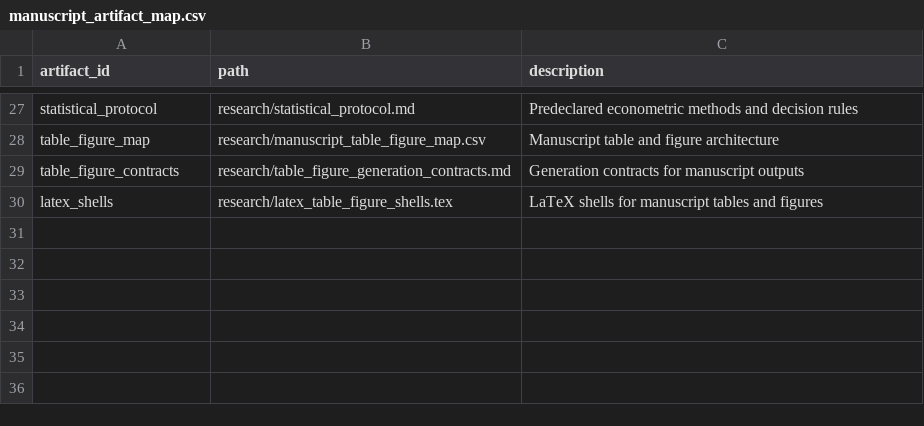
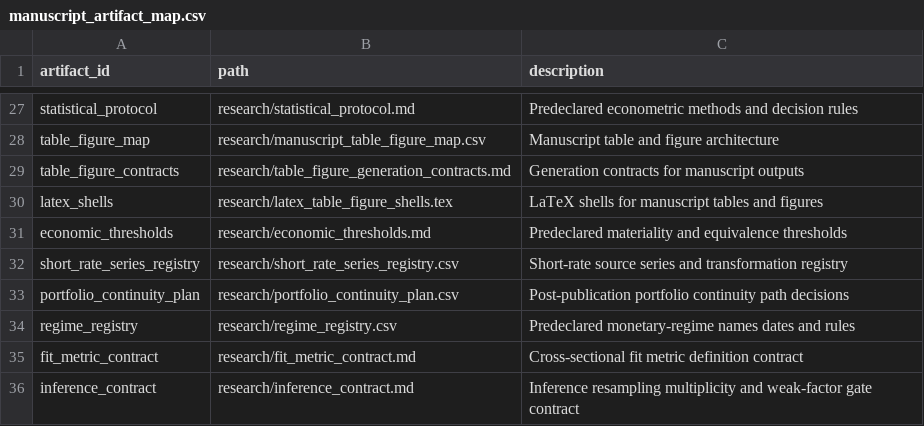
Before and after one commit to DiogoRibeiro7/short-rate-anomaly-regimes, a CSV file: research/manuscript_artifact_map.csv, drawn as a sheet; only a part is shown, gaps mark what is left out.

```diff
--- a/research/manuscript_artifact_map.csv
+++ b/research/manuscript_artifact_map.csv
@@ -30 +30,7 @@ table_figure_contracts,research/table_figure_generation_contracts.md,Generation
 latex_shells,research/latex_table_figure_shells.tex,LaTeX shells for manuscript tables and figures
+economic_thresholds,research/economic_thresholds.md,Predeclared materiality and equivalence thresholds
+short_rate_series_registry,research/short_rate_series_registry.csv,Short-rate source series and transformation registry
+portfolio_continuity_plan,research/portfolio_continuity_plan.csv,Post-publication portfolio continuity path decisions
+regime_registry,research/regime_registry.csv,Predeclared monetary-regime names dates and rules
+fit_metric_contract,research/fit_metric_contract.md,Cross-sectional fit metric definition contract
+inference_contract,research/inference_contract.md,Inference resampling multiplicity and weak-factor gate contract
```
Also changed, not shown: research/hypothesis_registry.csv, research/manuscript_table_figure_map.csv, 15 other files.
